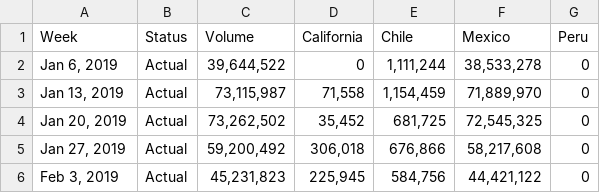
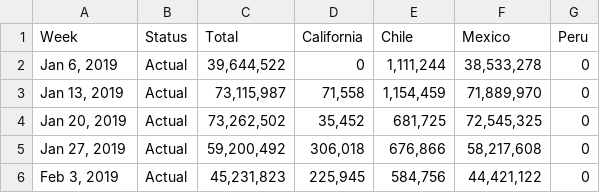
Before and after one commit to jeanyang0519/Hello-Avocado, a CSV file: data/volume.csv, drawn as a sheet; only a part is shown.

```diff
--- a/data/volume.csv
+++ b/data/volume.csv
@@ -1,2 +1,2 @@
-"Week","Status","Volume","California","Chile","Mexico","Peru"
+"Week","Status","Total","California","Chile","Mexico","Peru"
 "Jan 6, 2019","Actual","39,644,522","0","1,111,244","38,533,278","0"
```
Also changed, not shown: 3 other files.
